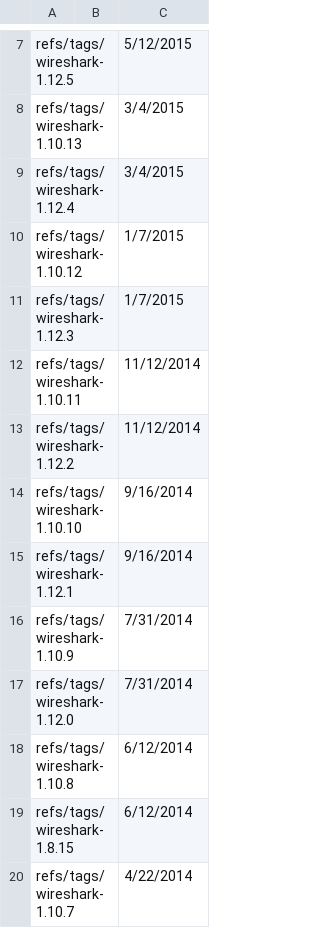
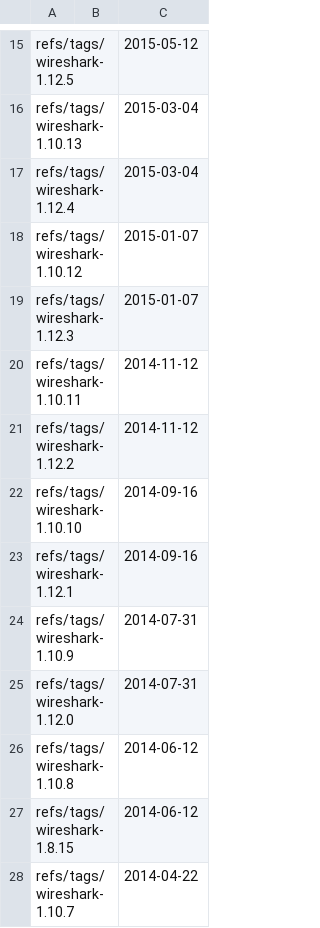
Before and after one commit to nuthanmunaiah/attack-surface-evolution, a CSV file: app/assets/data/wireshark/releases.csv, drawn as a sheet; only a part is shown, gaps mark what is left out; addresses are those after the commit; the diff covers the shown part only; the diff names each change by its address in the sheet, - before the commit and + after, or states it on an @@ line.

```diff
--- a/app/assets/data/wireshark/releases.csv
+++ b/app/assets/data/wireshark/releases.csv
-C15: 5/12/2015
+C15: 2015-05-12
-C16:C17: 3/4/2015
+C16:C17: 2015-03-04
-C18:C19: 1/7/2015
+C18:C19: 2015-01-07
-C20:C21: 11/12/2014
+C20:C21: 2014-11-12
-C22:C23: 9/16/2014
+C22:C23: 2014-09-16
-C24:C25: 7/31/2014
+C24:C25: 2014-07-31
-C26:C27: 6/12/2014
+C26:C27: 2014-06-12
-C28: 4/22/2014
+C28: 2014-04-22
```
Also changed, not shown: 8 added rows and 96 edited cells elsewhere in this file, app/assets/data/ffmpeg/cves.csv, app/assets/data/ffmpeg/releases.csv, 3 other files.
